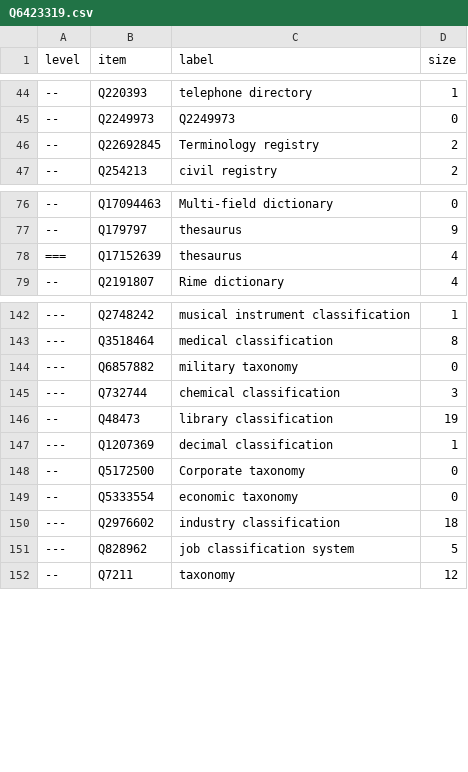
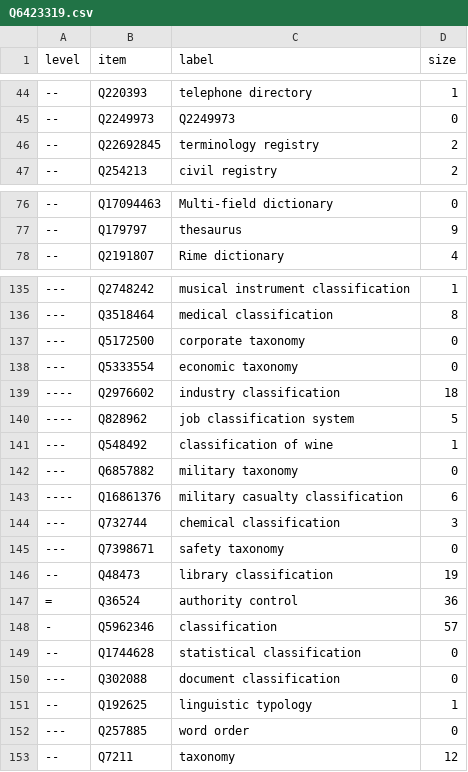
Before and after one commit to nichtich/wikidata-taxonomy-examples, a CSV file: Q6423319.csv, drawn as a sheet; only a part is shown, gaps mark what is left out; the diff covers the shown part only.

Commit message:
Update example

```diff
--- a/Q6423319.csv
+++ b/Q6423319.csv
@@ -45,3 +45,3 @@ level,item,label,size
 --,Q2249973,Q2249973,0
---,Q22692845,"Terminology registry",2
+--,Q22692845,"terminology registry",2
 --,Q254213,"civil registry",2
@@ -77,3 +77,2 @@ level,item,label,size
 --,Q179797,thesaurus,9
-===,Q17152639,thesaurus,4
 --,Q2191807,"Rime dictionary",4
@@ -143,10 +136,18 @@ level,item,label,size
 ---,Q3518464,"medical classification",8
+---,Q5172500,"corporate taxonomy",0
+---,Q5333554,"economic taxonomy",0
+----,Q2976602,"industry classification",18
+----,Q828962,"job classification system",5
+---,Q548492,"classification of wine",1
 ---,Q6857882,"military taxonomy",0
+----,Q16861376,"military casualty classification",6
 ---,Q732744,"chemical classification",3
+---,Q7398671,"safety taxonomy",0
 --,Q48473,"library classification",19
----,Q1207369,"decimal classification",1
---,Q5172500,"Corporate taxonomy",0
---,Q5333554,"economic taxonomy",0
----,Q2976602,"industry classification",18
----,Q828962,"job classification system",5
+=,Q36524,"authority control",36
+-,Q5962346,classification,57
+--,Q1744628,"statistical classification",0
+---,Q302088,"document classification",0
+--,Q192625,"linguistic typology",1
+---,Q257885,"word order",0
 --,Q7211,taxonomy,12
```
Also changed, not shown: 5 added rows, 8 removed rows, 4 moved rows and 8 edited cells elsewhere in this file.
